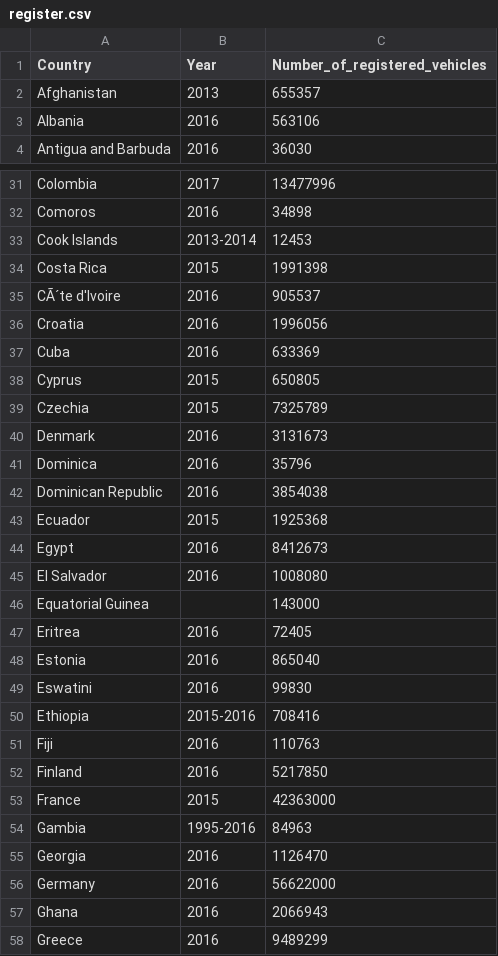
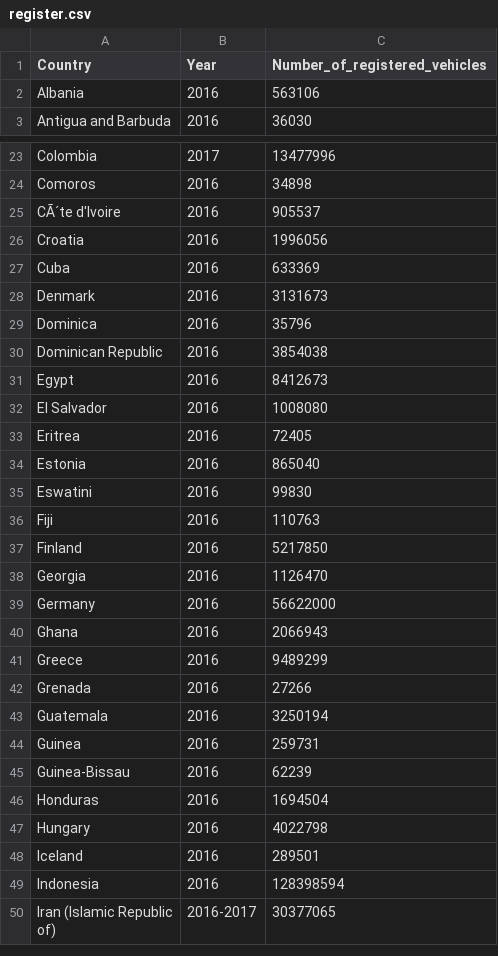
Before and after one commit to silviaherf/CO2_vehicles_emissions, a CSV file: src/register.csv, drawn as a sheet; only a part is shown, gaps mark what is left out; the shorter side is filled out with more unchanged rows; the diff covers the shown part only; the diff names each change by its address in the sheet, - before the commit and + after, or states it on an @@ line.

Commit message:
separo en dos las funciones de white_space y convert_integer y saco tabla register para los valores 2016-2017

```diff
--- a/src/register.csv
+++ b/src/register.csv
-row 2: Afghanistan | 2013 | 655357
-row 33: Cook Islands | 2013-2014 | 12453
-row 34: Costa Rica | 2015 | 1991398
-row 38: Cyprus | 2015 | 650805
-row 39: Czechia | 2015 | 7325789
-row 43: Ecuador | 2015 | 1925368
-row 46: Equatorial Guinea |  | 143000
-row 50: Ethiopia | 2015-2016 | 708416
-row 53: France | 2015 | 42363000
-row 54: Gambia | 1995-2016 | 84963
```
Also changed, not shown: 33 removed rows elsewhere in this file, 2 other files.
